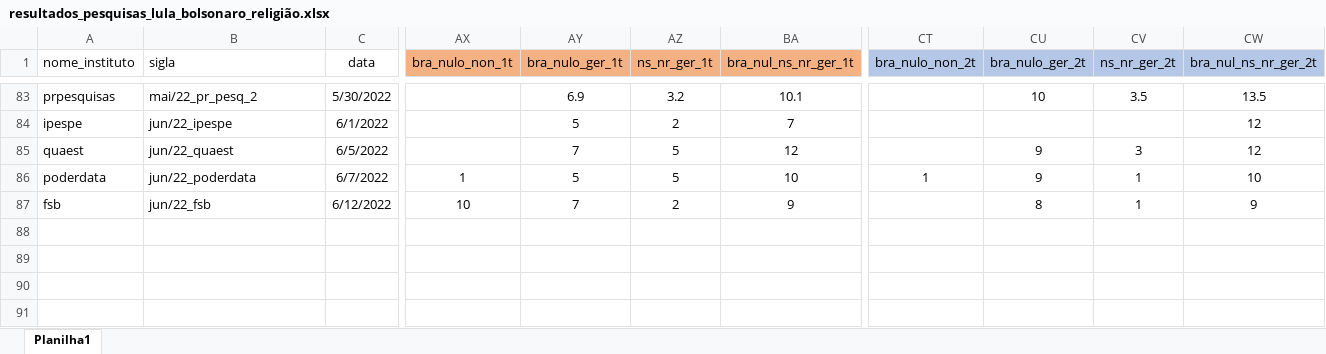
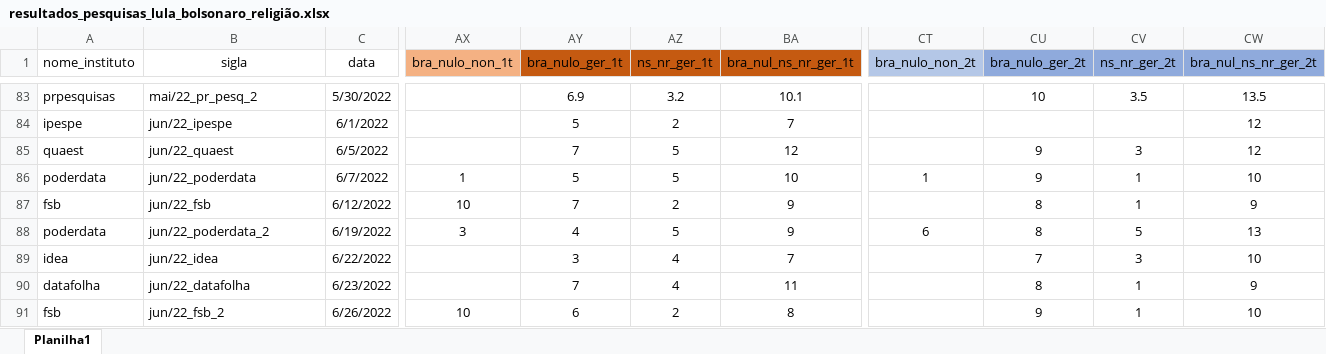
Before and after one commit to andregerardi/app-agregador-pesquisas, an Excel workbook: resultados_pesquisas_lula_bolsonaro_religião.xlsx, sheet Planilha1, drawn as a sheet; only a part is shown, gaps mark what is left out; values as stored, in another font and other column widths than the file's, no borders; rows hold the shown columns only; the diff names each change by its address in the sheet, - before the commit and + after, or states it on an @@ line.

```diff
--- a/resultados_pesquisas_lula_bolsonaro_religião.xlsx (sheet Planilha1)
+++ b/resultados_pesquisas_lula_bolsonaro_religião.xlsx (sheet Planilha1)
-B1 alignment: left
+B1 alignment: center
-AY1:BA1 fill: #F4B183
+AY1:BA1 fill: #C55A11
-CU1:CW1 fill: #B4C7E7
+CU1:CW1 fill: #8FAADC
+row 88: poderdata | jun/22_poderdata_2 | 6/19/2022 | 3 | 4 | 5 | 9 | 6 | 8 | 5 | 13
+row 89: idea | jun/22_idea | 6/22/2022 |  | 3 | 4 | 7 |  | 7 | 3 | 10
+row 90: datafolha | jun/22_datafolha | 6/23/2022 |  | 7 | 4 | 11 |  | 8 | 1 | 9
+row 91: fsb | jun/22_fsb_2 | 6/26/2022 | 10 | 6 | 2 | 8 |  | 9 | 1 | 10
```
Also changed, not shown: 1 other file.
